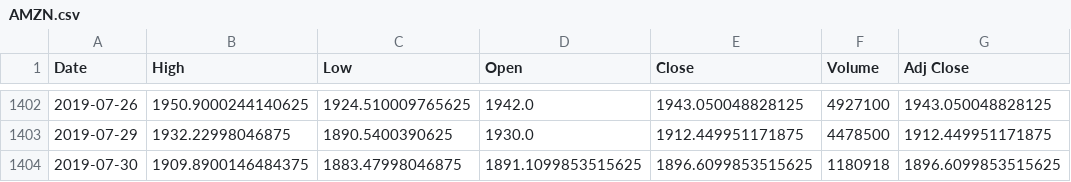
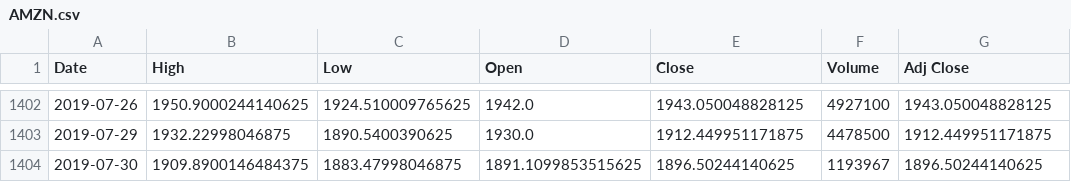
Before and after one commit to filipenovais/ModernPortfolioTheory, a CSV file: tickercsv/AMZN.csv, drawn as a sheet; only a part is shown, gaps mark what is left out.

```diff
--- a/tickercsv/AMZN.csv
+++ b/tickercsv/AMZN.csv
@@ -1403,2 +1403,2 @@ Date,High,Low,Open,Close,Volume,Adj Close
 2019-07-29,1932.22998046875,1890.5400390625,1930.0,1912.449951171875,4478500,1912.449951171875
-2019-07-30,1909.8900146484375,1883.47998046875,1891.1099853515625,1896.6099853515625,1180918,1896.6099853515625
+2019-07-30,1909.8900146484375,1883.47998046875,1891.1099853515625,1896.50244140625,1193967,1896.50244140625
```
Also changed, not shown: tickercsv/AAPL.csv, tickercsv/FB.csv, 3 other files.
